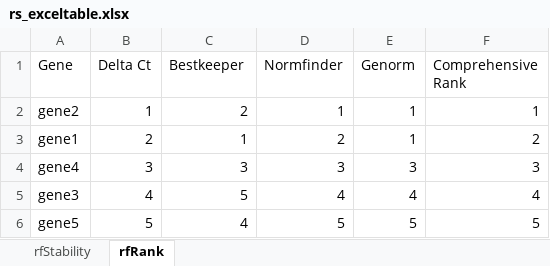
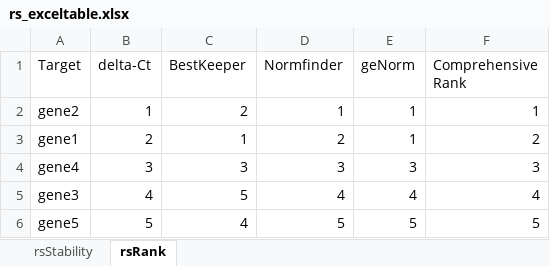
Before and after one commit to Hannibal83dk/RefSeeker, an Excel workbook: inst/exdata/testref/rs_exceltable.xlsx, sheet rsRank, drawn as a sheet; values as stored, in another font and other column widths than the file's, no borders; the diff names each change by its address in the sheet, - before the commit and + after, or states it on an @@ line.

Commit message:
General renaming of functions and header for algorithm column names for better consistency. all algorithm functions are now lowercase e.g. rs_bestKeeper -> rs_bestkeeper rs_deltaCt -> rs_deltact
rsdialog and an rs_wizzard has been written supplementing rs_batch-functions with better GUI and more options.

Tests has been updated

```diff
--- a/inst/exdata/testref/rs_exceltable.xlsx (sheet rsRank)
+++ b/inst/exdata/testref/rs_exceltable.xlsx (sheet rsRank)
-sheet tab: rfStability
+sheet tab: rsStability
-sheet tab: rfRank
+sheet tab: rsRank
-A1: Gene
+A1: Target
-B1: Delta Ct
+B1: delta-Ct
-C1: Bestkeeper
+C1: BestKeeper
-E1: Genorm
+E1: geNorm
```
Also changed, not shown: sheet rsStability, 39 other files.
